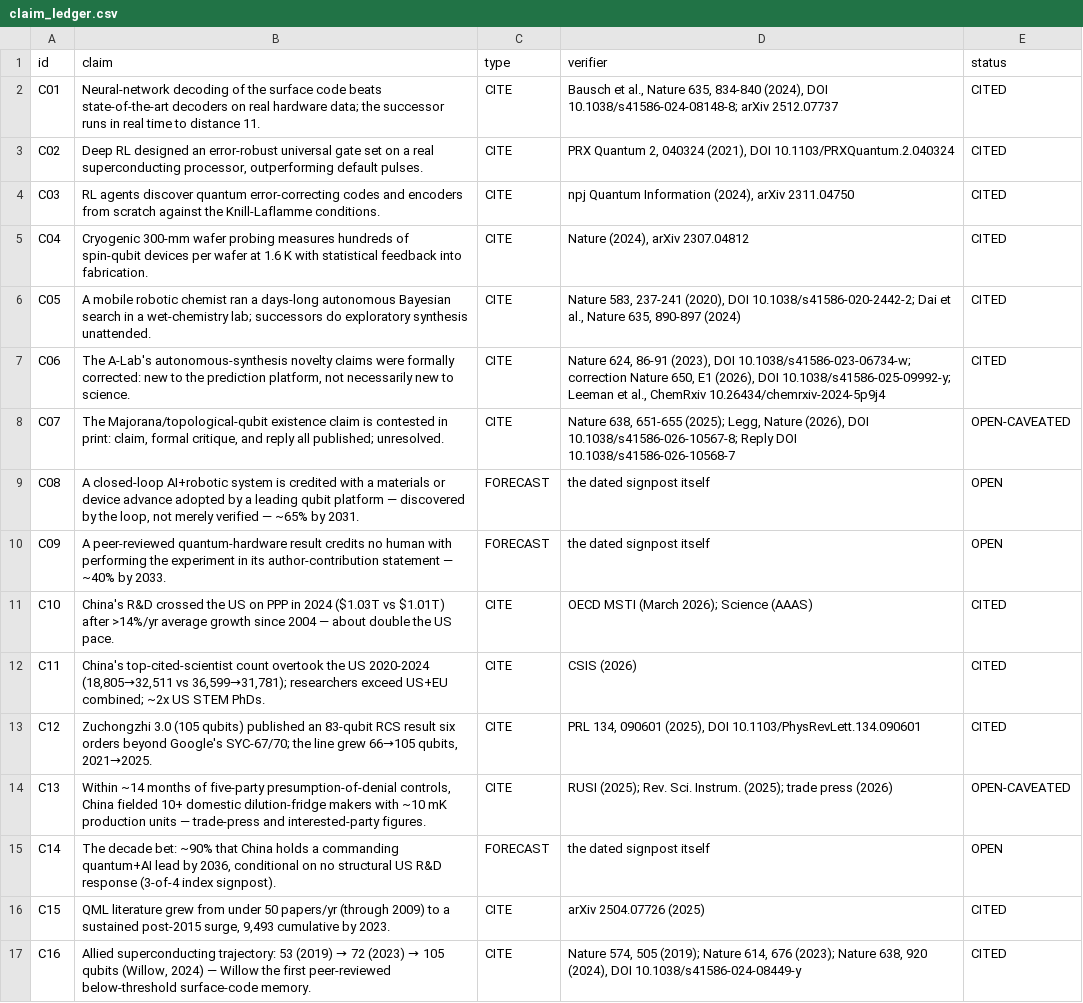
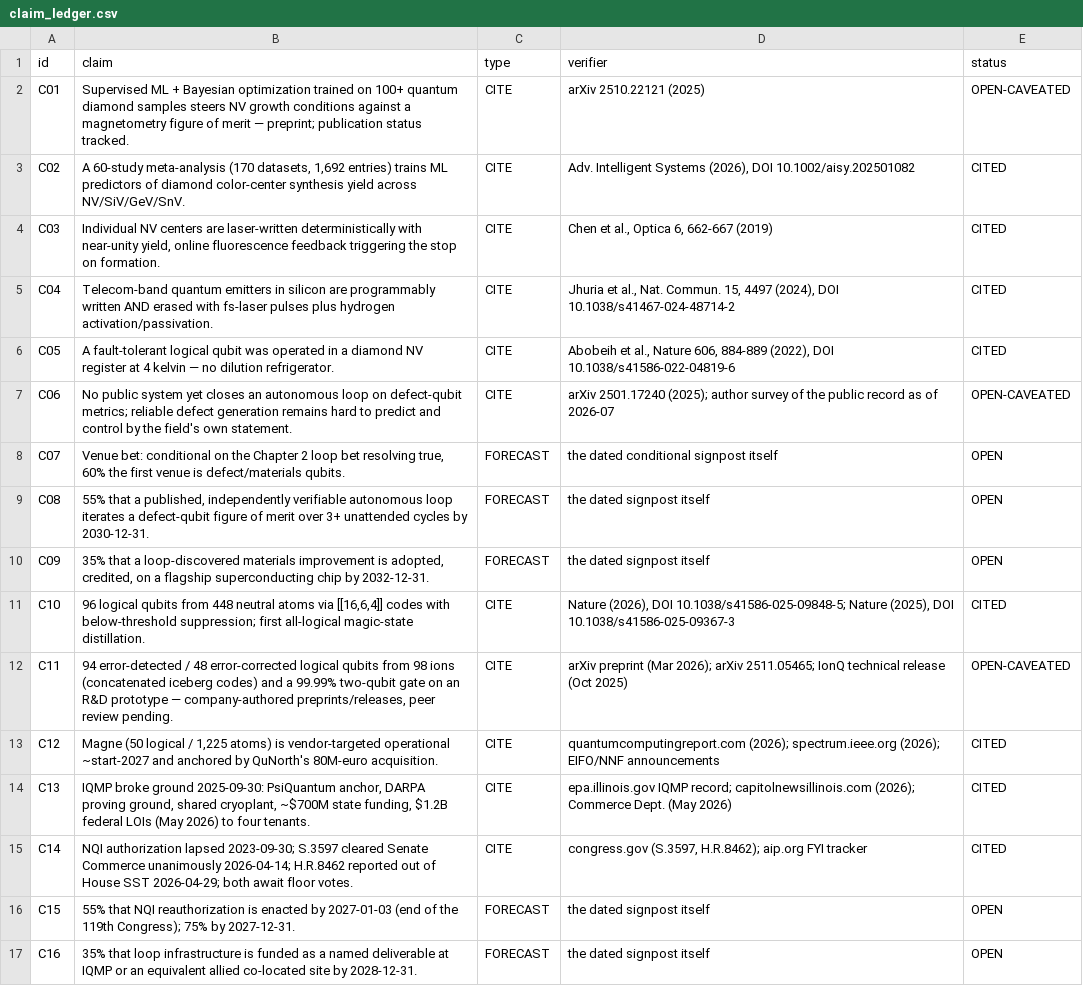
Before and after one commit to m4gr4th34/dossier-QC-Accelerate-002, a CSV file: claim_ledger.csv, drawn as a sheet; the diff names each change by its address in the sheet, - before the commit and + after, or states it on an @@ line.

Commit message:
content: Chapter 3 working draft — the puck, two avenues, bounded corollary (10 cards, ledger C01-C16, 23 cites)

```diff
--- a/claim_ledger.csv
+++ b/claim_ledger.csv
-B2 (claim): Neural-network decoding of the surface code beats state-of-the-art decoders on real hardware data; the successor runs in real time to distance 11.
+B2 (claim): Supervised ML + Bayesian optimization trained on 100+ quantum diamond samples steers NV growth conditions against a magnetometry figure of merit — preprint; publication status tracked.
-D2 (verifier): Bausch et al., Nature 635, 834-840 (2024), DOI 10.1038/s41586-024-08148-8; arXiv 2512.07737
+D2 (verifier): arXiv 2510.22121 (2025)
-E2 (status): CITED
+E2 (status): OPEN-CAVEATED
-B3 (claim): Deep RL designed an error-robust universal gate set on a real superconducting processor, outperforming default pulses.
+B3 (claim): A 60-study meta-analysis (170 datasets, 1,692 entries) trains ML predictors of diamond color-center synthesis yield across NV/SiV/GeV/SnV.
-D3 (verifier): PRX Quantum 2, 040324 (2021), DOI 10.1103/PRXQuantum.2.040324
+D3 (verifier): Adv. Intelligent Systems (2026), DOI 10.1002/aisy.202501082
-B4 (claim): RL agents discover quantum error-correcting codes and encoders from scratch against the Knill-Laflamme conditions.
+B4 (claim): Individual NV centers are laser-written deterministically with near-unity yield, online fluorescence feedback triggering the stop on formation.
-D4 (verifier): npj Quantum Information (2024), arXiv 2311.04750
+D4 (verifier): Chen et al., Optica 6, 662-667 (2019)
-B5 (claim): Cryogenic 300-mm wafer probing measures hundreds of spin-qubit devices per wafer at 1.6 K with statistical feedback into fabrication.
+B5 (claim): Telecom-band quantum emitters in silicon are programmably written AND erased with fs-laser pulses plus hydrogen activation/passivation.
-D5 (verifier): Nature (2024), arXiv 2307.04812
+D5 (verifier): Jhuria et al., Nat. Commun. 15, 4497 (2024), DOI 10.1038/s41467-024-48714-2
-B6 (claim): A mobile robotic chemist ran a days-long autonomous Bayesian search in a wet-chemistry lab; successors do exploratory synthesis unattended.
+B6 (claim): A fault-tolerant logical qubit was operated in a diamond NV register at 4 kelvin — no dilution refrigerator.
-D6 (verifier): Nature 583, 237-241 (2020), DOI 10.1038/s41586-020-2442-2; Dai et al., Nature 635, 890-897 (2024)
+D6 (verifier): Abobeih et al., Nature 606, 884-889 (2022), DOI 10.1038/s41586-022-04819-6
-B7 (claim): The A-Lab's autonomous-synthesis novelty claims were formally corrected: new to the prediction platform, not necessarily new to science.
+B7 (claim): No public system yet closes an autonomous loop on defect-qubit metrics; reliable defect generation remains hard to predict and control by the field's own statement.
-D7 (verifier): Nature 624, 86-91 (2023), DOI 10.1038/s41586-023-06734-w; correction Nature 650, E1 (2026), DOI 10.1038/s41586-025-09992-y; Leeman et al., ChemRxiv 10.26434/chemrxiv-2024-5p9j4
+D7 (verifier): arXiv 2501.17240 (2025); author survey of the public record as of 2026-07
-E7 (status): CITED
+E7 (status): OPEN-CAVEATED
-B8 (claim): The Majorana/topological-qubit existence claim is contested in print: claim, formal critique, and reply all published; unresolved.
+B8 (claim): Venue bet: conditional on the Chapter 2 loop bet resolving true, 60% the first venue is defect/materials qubits.
-C8 (type): CITE
+C8 (type): FORECAST
-D8 (verifier): Nature 638, 651-655 (2025); Legg, Nature (2026), DOI 10.1038/s41586-026-10567-8; Reply DOI 10.1038/s41586-026-10568-7
+D8 (verifier): the dated conditional signpost itself
-E8 (status): OPEN-CAVEATED
+E8 (status): OPEN
-B9 (claim): A closed-loop AI+robotic system is credited with a materials or device advance adopted by a leading qubit platform — discovered by the loop, not merely verified — ~65% by 2031.
+B9 (claim): 55% that a published, independently verifiable autonomous loop iterates a defect-qubit figure of merit over 3+ unattended cycles by 2030-12-31.
-B10 (claim): A peer-reviewed quantum-hardware result credits no human with performing the experiment in its author-contribution statement — ~40% by 2033.
+B10 (claim): 35% that a loop-discovered materials improvement is adopted, credited, on a flagship superconducting chip by 2032-12-31.
-B11 (claim): China's R&D crossed the US on PPP in 2024 ($1.03T vs $1.01T) after >14%/yr average growth since 2004 — about double the US pace.
+B11 (claim): 96 logical qubits from 448 neutral atoms via [[16,6,4]] codes with below-threshold suppression; first all-logical magic-state distillation.
-D11 (verifier): OECD MSTI (March 2026); Science (AAAS)
+D11 (verifier): Nature (2026), DOI 10.1038/s41586-025-09848-5; Nature (2025), DOI 10.1038/s41586-025-09367-3
-B12 (claim): China's top-cited-scientist count overtook the US 2020-2024 (18,805→32,511 vs 36,599→31,781); researchers exceed US+EU combined; ~2x US STEM PhDs.
+B12 (claim): 94 error-detected / 48 error-corrected logical qubits from 98 ions (concatenated iceberg codes) and a 99.99% two-qubit gate on an R&D prototype — company-authored preprints/releases, peer review pending.
-D12 (verifier): CSIS (2026)
+D12 (verifier): arXiv preprint (Mar 2026); arXiv 2511.05465; IonQ technical release (Oct 2025)
-E12 (status): CITED
+E12 (status): OPEN-CAVEATED
-B13 (claim): Zuchongzhi 3.0 (105 qubits) published an 83-qubit RCS result six orders beyond Google's SYC-67/70; the line grew 66→105 qubits, 2021→2025.
+B13 (claim): Magne (50 logical / 1,225 atoms) is vendor-targeted operational ~start-2027 and anchored by QuNorth's 80M-euro acquisition.
-D13 (verifier): PRL 134, 090601 (2025), DOI 10.1103/PhysRevLett.134.090601
+D13 (verifier): quantumcomputingreport.com (2026); spectrum.ieee.org (2026); EIFO/NNF announcements
-B14 (claim): Within ~14 months of five-party presumption-of-denial controls, China fielded 10+ domestic dilution-fridge makers with ~10 mK production units — trade-press and interested-party figures.
+B14 (claim): IQMP broke ground 2025-09-30: PsiQuantum anchor, DARPA proving ground, shared cryoplant, ~$700M state funding, $1.2B federal LOIs (May 2026) to four tenants.
-D14 (verifier): RUSI (2025); Rev. Sci. Instrum. (2025); trade press (2026)
+D14 (verifier): epa.illinois.gov IQMP record; capitolnewsillinois.com (2026); Commerce Dept. (May 2026)
-E14 (status): OPEN-CAVEATED
+E14 (status): CITED
-B15 (claim): The decade bet: ~90% that China holds a commanding quantum+AI lead by 2036, conditional on no structural US R&D response (3-of-4 index signpost).
+B15 (claim): NQI authorization lapsed 2023-09-30; S.3597 cleared Senate Commerce unanimously 2026-04-14; H.R.8462 reported out of House SST 2026-04-29; both await floor votes.
-C15 (type): FORECAST
+C15 (type): CITE
-D15 (verifier): the dated signpost itself
+D15 (verifier): congress.gov (S.3597, H.R.8462); aip.org FYI tracker
-E15 (status): OPEN
+E15 (status): CITED
-B16 (claim): QML literature grew from under 50 papers/yr (through 2009) to a sustained post-2015 surge, 9,493 cumulative by 2023.
+B16 (claim): 55% that NQI reauthorization is enacted by 2027-01-03 (end of the 119th Congress); 75% by 2027-12-31.
-C16:C17 (type): CITE
+C16:C17 (type): FORECAST
-D16 (verifier): arXiv 2504.07726 (2025)
+D16 (verifier): the dated signpost itself
-E16:E17 (status): CITED
+E16:E17 (status): OPEN
@@ B17 (claim): Allied superconducting trajectory: 53 (2019) → 72 (2023) → 105 qubits (Willow, 2024) — Willow the first peer-reviewed below-threshold surface-code memory. → 35% that loop infrastructure is funded as a named deliverable at IQMP or an equivalent allied co-located site by 2028-12-31. @@
-D17 (verifier): Nature 574, 505 (2019); Nature 614, 676 (2023); Nature 638, 920 (2024), DOI 10.1038/s41586-024-08449-y
+D17 (verifier): the dated signpost itself
```
Also changed, not shown: 5 other files.
